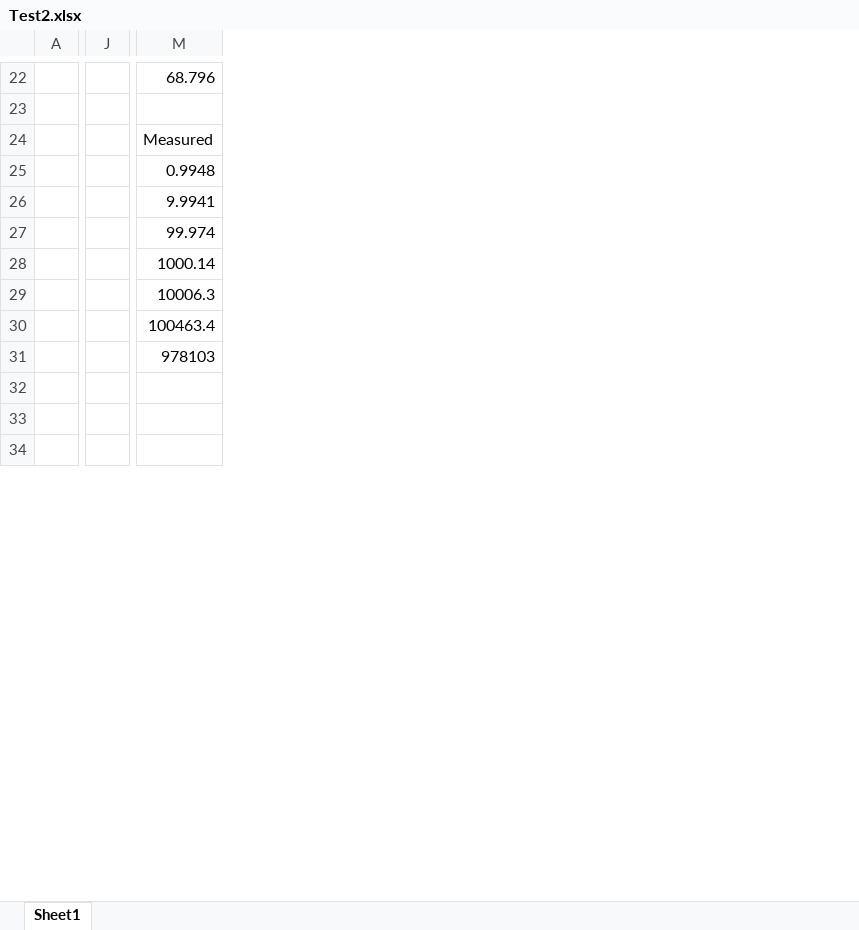
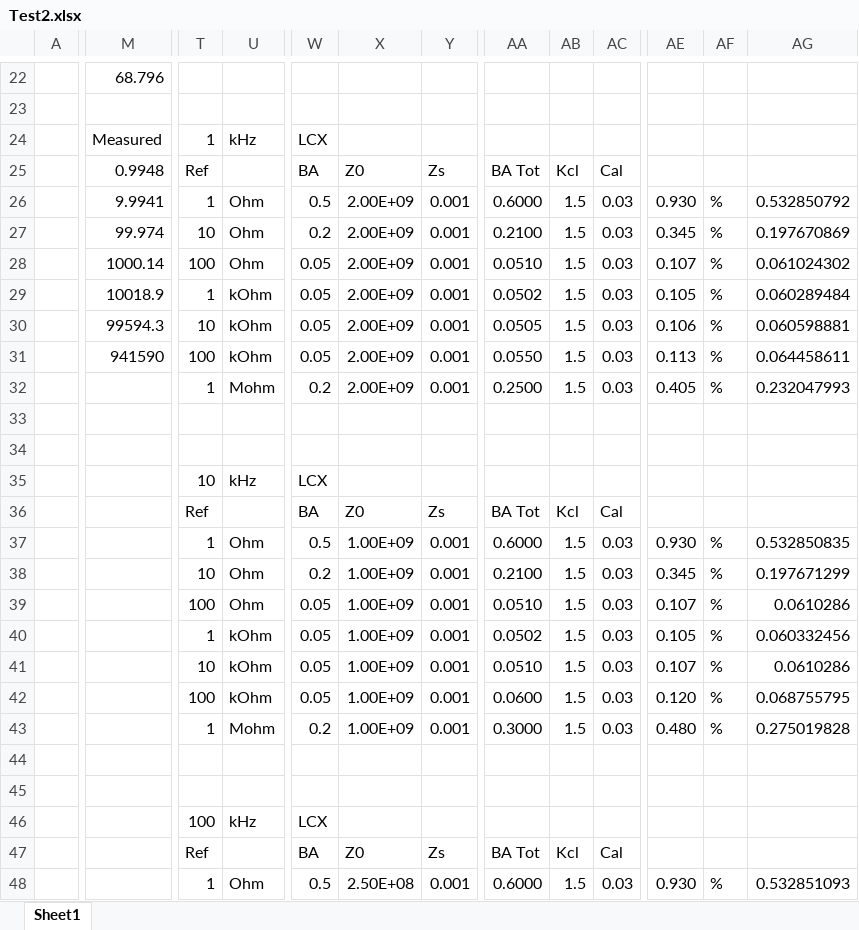
Before and after one commit to JOCRIX/BscProject, an Excel workbook: TestRect/Test2.xlsx, sheet Sheet1, drawn as a sheet; only a part is shown, gaps mark what is left out; values as stored, in another font and other column widths than the file's, no borders; removed rows and columns are numbered as before the commit, all else as after; rows hold the shown columns only; the diff covers the shown part only; the diff names each change by its address in the sheet, - before the commit and + after, or states it on an @@ line.

```diff
--- a/TestRect/Test2.xlsx (sheet Sheet1)
+++ b/TestRect/Test2.xlsx (sheet Sheet1)
-column J, empty
+column T, rows 24-31: 1 | Ref | 1 | 10 | 100 | 1 | 10 | 100; rows 46-48: 100 | Ref | 1
+column U, rows 24-31: kHz |  | Ohm | Ohm | Ohm | kOhm | kOhm | kOhm; rows 46-48: kHz |  | Ohm
+column W, rows 24-31: LCX | BA | 0.5 | 0.2 | 0.05 | 0.05 | 0.05 | 0.05; rows 46-48: LCX | BA | 0.5
+column X, rows 25-31: Z0 | 2.00E+09 | 2.00E+09 | 2.00E+09 | 2.00E+09 | 2.00E+09 | 2.00E+09; rows 47-48: Z0 | 2.50E+08
+column Y, rows 25-31: Zs | 0.001 | 0.001 | 0.001 | 0.001 | 0.001 | 0.001; rows 47-48: Zs | 0.001
+column AA, rows 25-31: BA Tot | 0.6000 | 0.2100 | 0.0510 | 0.0502 | 0.0505 | 0.0550; rows 47-48: BA Tot | 0.6000
+column AB, rows 25-31: Kcl | 1.5 | 1.5 | 1.5 | 1.5 | 1.5 | 1.5; rows 47-48: Kcl | 1.5
+column AC, rows 25-31: Cal | 0.03 | 0.03 | 0.03 | 0.03 | 0.03 | 0.03; rows 47-48: Cal | 0.03
+column AE, rows 26-31: 0.930 | 0.345 | 0.107 | 0.105 | 0.106 | 0.113; row 48: 0.930
+column AF, rows 26-31: all %; row 48: %
+column AG, rows 26-31: 0.532850792 | 0.197670869 | 0.061024302 | 0.060289484 | 0.060598881 | 0.064458611; row 48: 0.532851093
-M29: 10006.3
+M29: 10018.9
-M30: 100463.4
+M30: 99594.3
-M31: 978103
+M31: 941590
+row 32:  |  | 1 | Mohm | 0.2 | 2.00E+09 | 0.001 | 0.2500 | 1.5 | 0.03 | 0.405 | % | 0.232047993
+row 33: (empty)
+row 34: (empty)
+row 35:  |  | 10 | kHz | LCX
+row 36:  |  | Ref |  | BA | Z0 | Zs | BA Tot | Kcl | Cal
+row 37:  |  | 1 | Ohm | 0.5 | 1.00E+09 | 0.001 | 0.6000 | 1.5 | 0.03 | 0.930 | % | 0.532850835
+row 38:  |  | 10 | Ohm | 0.2 | 1.00E+09 | 0.001 | 0.2100 | 1.5 | 0.03 | 0.345 | % | 0.197671299
+row 39:  |  | 100 | Ohm | 0.05 | 1.00E+09 | 0.001 | 0.0510 | 1.5 | 0.03 | 0.107 | % | 0.0610286
+row 40:  |  | 1 | kOhm | 0.05 | 1.00E+09 | 0.001 | 0.0502 | 1.5 | 0.03 | 0.105 | % | 0.060332456
+row 41:  |  | 10 | kOhm | 0.05 | 1.00E+09 | 0.001 | 0.0510 | 1.5 | 0.03 | 0.107 | % | 0.0610286
+row 42:  |  | 100 | kOhm | 0.05 | 1.00E+09 | 0.001 | 0.0600 | 1.5 | 0.03 | 0.120 | % | 0.068755795
+row 43:  |  | 1 | Mohm | 0.2 | 1.00E+09 | 0.001 | 0.3000 | 1.5 | 0.03 | 0.480 | % | 0.275019828
+row 44: (empty)
+row 45: (empty)
-row 46: (empty)
+row 46:  |  | 100 | kHz | LCX
-row 47: (empty)
+row 47:  |  | Ref |  | BA | Z0 | Zs | BA Tot | Kcl | Cal
-row 48: (empty)
+row 48:  |  | 1 | Ohm | 0.5 | 2.50E+08 | 0.001 | 0.6000 | 1.5 | 0.03 | 0.930 | % | 0.532851093
```
Also changed, not shown: 6 added rows, 5 added columns and 111 edited cells elsewhere in this sheet, 18 other files.
